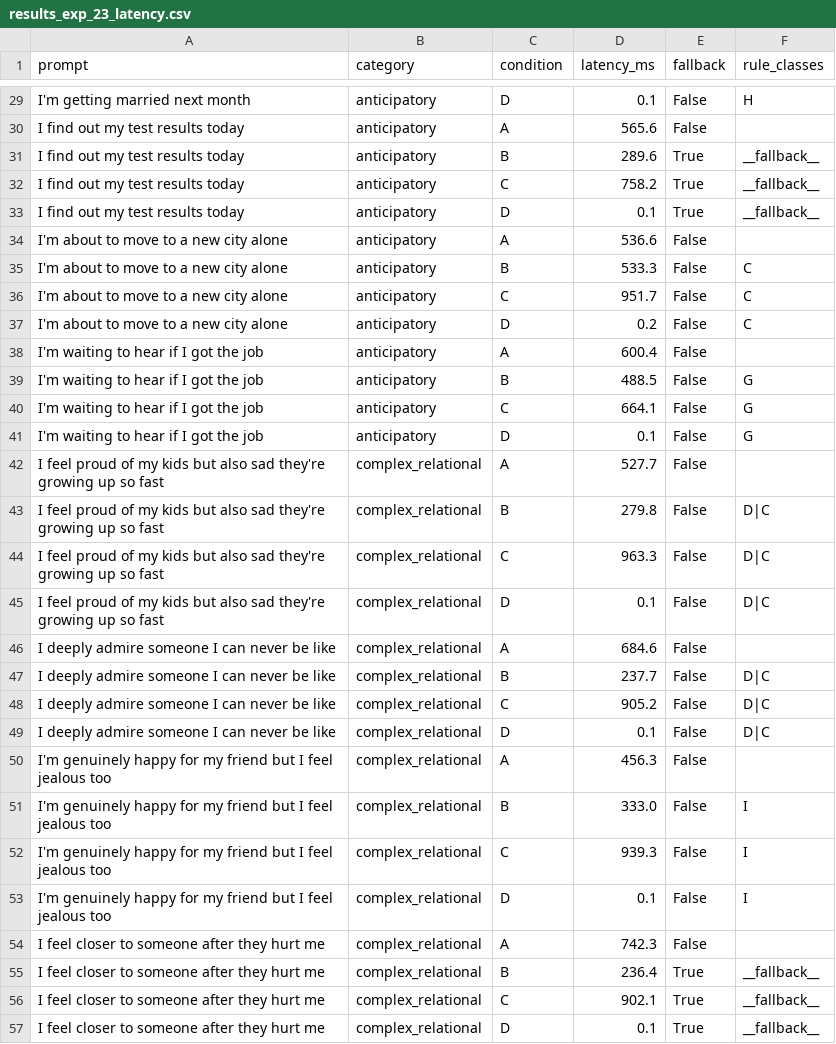
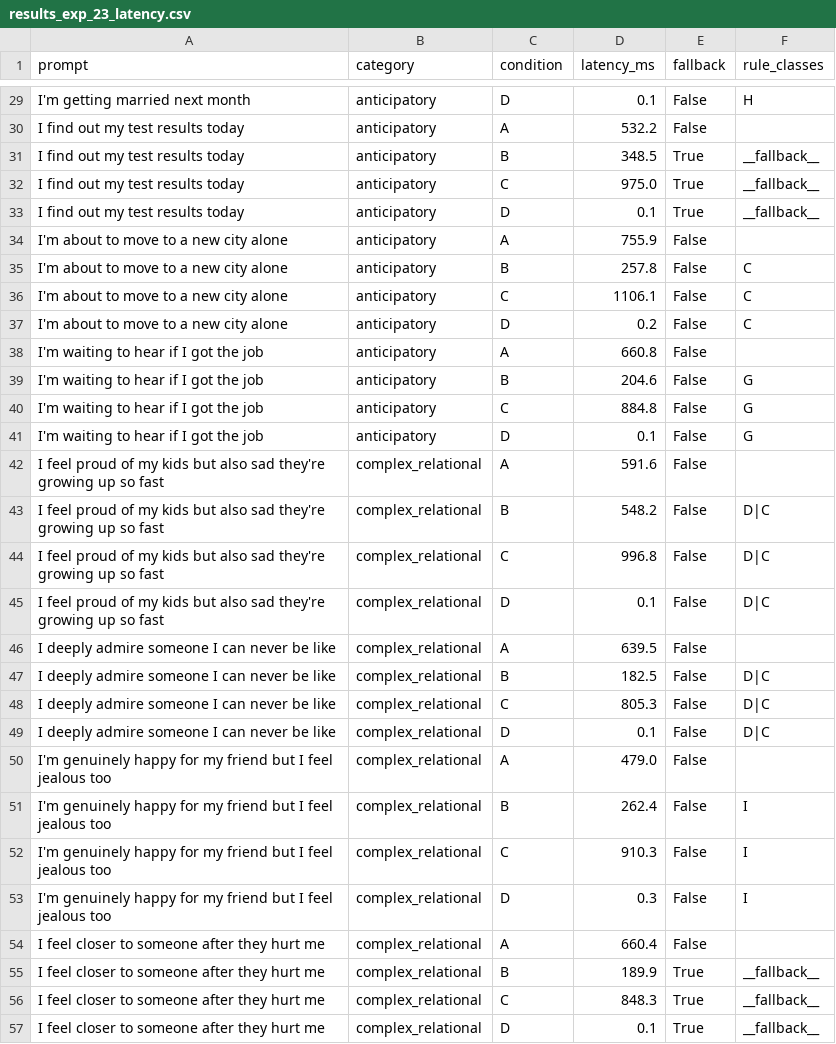
Before and after one commit to pranavXDHEYY/graph-oriented-generation, a CSV file: sel/experiments/results_exp_23_latency.csv, drawn as a sheet; only a part is shown, gaps mark what is left out; the diff covers the shown part only; the diff names each change by its address in the sheet, - before the commit and + after, or states it on an @@ line.

```diff
--- a/sel/experiments/results_exp_23_latency.csv
+++ b/sel/experiments/results_exp_23_latency.csv
-D30 (latency_ms): 565.6
+D30 (latency_ms): 532.2
-D31 (latency_ms): 289.6
+D31 (latency_ms): 348.5
-D32 (latency_ms): 758.2
+D32 (latency_ms): 975.0
-D34 (latency_ms): 536.6
+D34 (latency_ms): 755.9
-D35 (latency_ms): 533.3
+D35 (latency_ms): 257.8
-D36 (latency_ms): 951.7
+D36 (latency_ms): 1106.1
-D38 (latency_ms): 600.4
+D38 (latency_ms): 660.8
-D39 (latency_ms): 488.5
+D39 (latency_ms): 204.6
-D40 (latency_ms): 664.1
+D40 (latency_ms): 884.8
-D42 (latency_ms): 527.7
+D42 (latency_ms): 591.6
-D43 (latency_ms): 279.8
+D43 (latency_ms): 548.2
-D44 (latency_ms): 963.3
+D44 (latency_ms): 996.8
-D46 (latency_ms): 684.6
+D46 (latency_ms): 639.5
-D47 (latency_ms): 237.7
+D47 (latency_ms): 182.5
-D48 (latency_ms): 905.2
+D48 (latency_ms): 805.3
-D50 (latency_ms): 456.3
+D50 (latency_ms): 479.0
-D51 (latency_ms): 333.0
+D51 (latency_ms): 262.4
-D52 (latency_ms): 939.3
+D52 (latency_ms): 910.3
-D53 (latency_ms): 0.1
+D53 (latency_ms): 0.3
-D54 (latency_ms): 742.3
+D54 (latency_ms): 660.4
-D55 (latency_ms): 236.4
+D55 (latency_ms): 189.9
-D56 (latency_ms): 902.1
+D56 (latency_ms): 848.3
```
Also changed, not shown: 46 edited cells elsewhere in this file, 15 other files.
